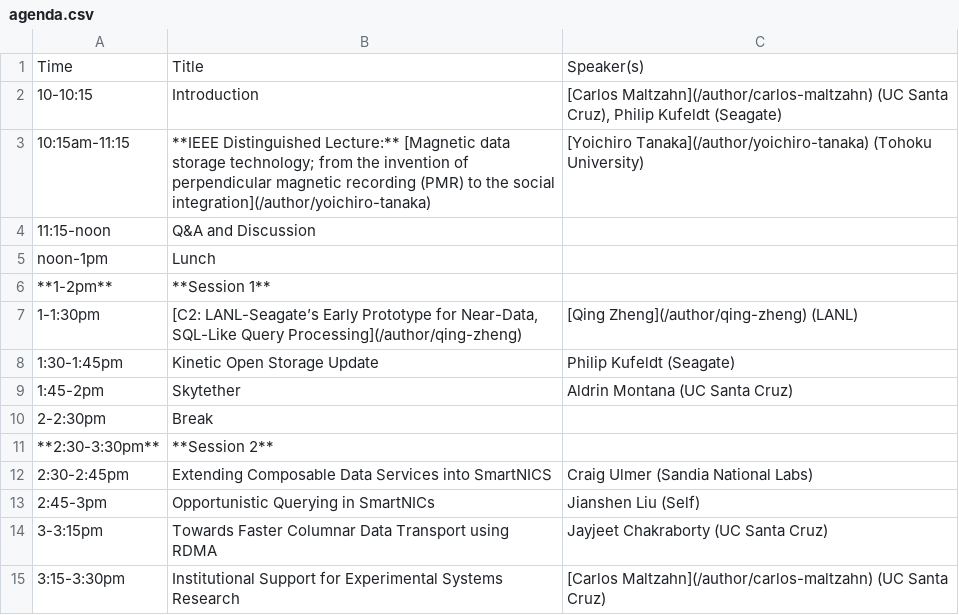
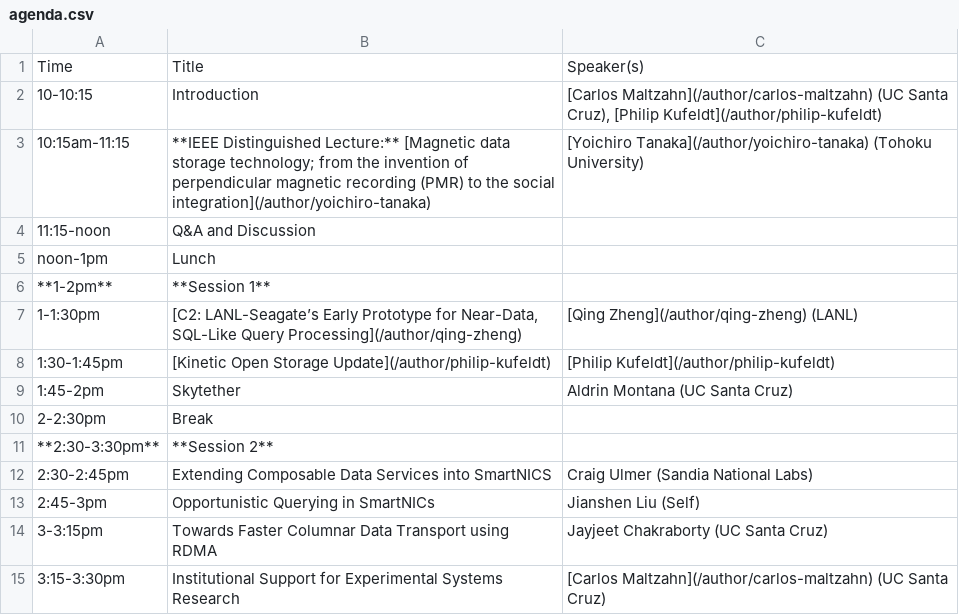
Before and after one commit to skyhookdm/skyhookdm.github.io, a CSV file: content/post/20230718-aug17/agenda.csv, drawn as a sheet.

Commit message:
link agenda items to philip.kufeldt

```diff
--- a/content/post/20230718-aug17/agenda.csv
+++ b/content/post/20230718-aug17/agenda.csv
@@ -1,3 +1,3 @@
 Time,Title,Speaker(s)
-10-10:15,"Introduction","[Carlos Maltzahn](/author/carlos-maltzahn) (UC Santa Cruz), Philip Kufeldt (Seagate)"
+10-10:15,"Introduction","[Carlos Maltzahn](/author/carlos-maltzahn) (UC Santa Cruz), [Philip Kufeldt](/author/philip-kufeldt)"
 10:15am-11:15,"**IEEE Distinguished Lecture:** [Magnetic data storage technology; from the invention of perpendicular magnetic recording (PMR) to the social integration](/author/yoichiro-tanaka)","[Yoichiro Tanaka](/author/yoichiro-tanaka) (Tohoku University)"
@@ -7,3 +7,3 @@ noon-1pm,Lunch,
 1-1:30pm,"[C2: LANL-Seagate’s Early Prototype for Near-Data, SQL-Like Query Processing](/author/qing-zheng)",[Qing Zheng](/author/qing-zheng) (LANL)
-1:30-1:45pm,Kinetic Open Storage Update,Philip Kufeldt (Seagate)
+1:30-1:45pm,[Kinetic Open Storage Update](/author/philip-kufeldt),[Philip Kufeldt](/author/philip-kufeldt)
 1:45-2pm,Skytether,Aldrin Montana (UC Santa Cruz)
```
